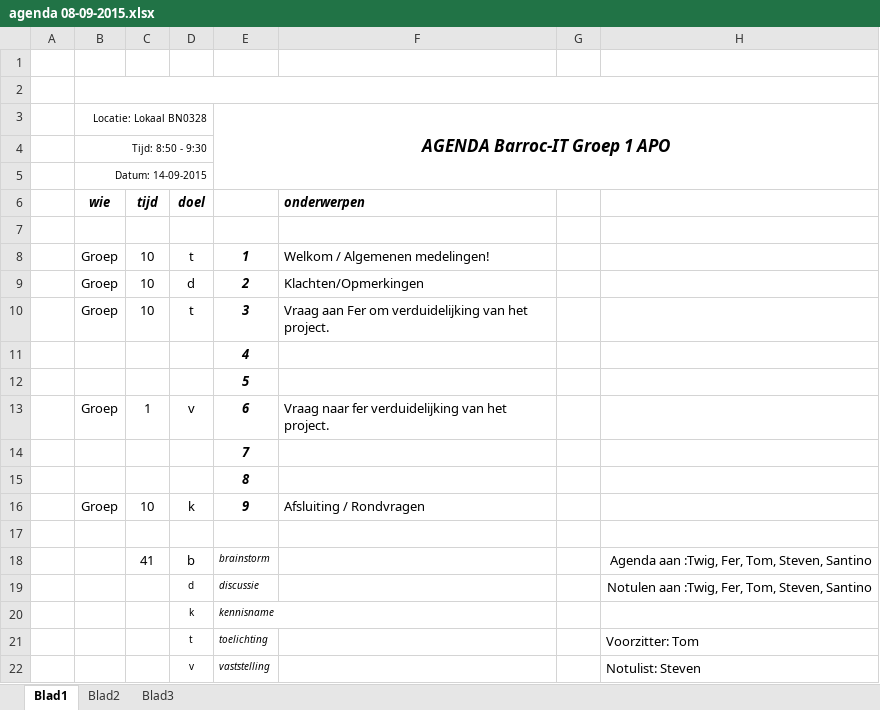
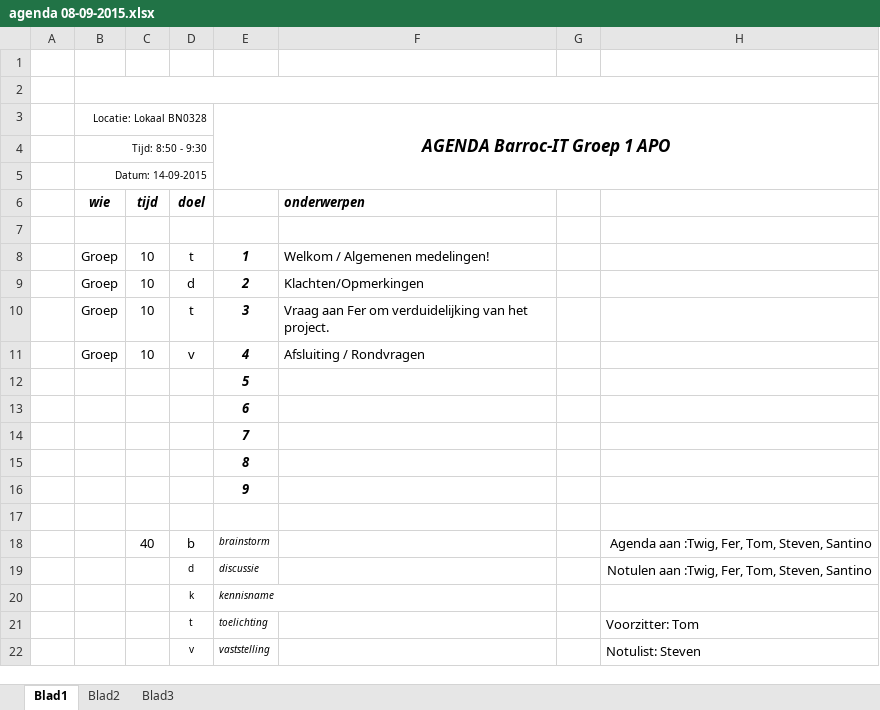
Before and after one commit to teumaas/BarrocIT, an Excel workbook: Barroc IT - Documentatie/Tom/agenda 08-09-2015.xlsx, sheet Blad1, drawn as a sheet; only a part is shown; values as stored, in another font and other column widths than the file's, no borders; removed rows and columns are numbered as before the commit, all else as after; the diff names each change by its address in the sheet, - before the commit and + after, or states it on an @@ line.

```diff
--- a/Barroc IT - Documentatie/Tom/agenda 08-09-2015.xlsx (sheet Blad1)
+++ b/Barroc IT - Documentatie/Tom/agenda 08-09-2015.xlsx (sheet Blad1)
-row 11:  |  |  |  | 4
+row 11:  | Groep | 10 | v | 4 | Afsluiting / Rondvragen
-row 13:  | Groep | 1 | v | 6 | Vraag naar fer verduidelijking van het project.
+row 13:  |  |  |  | 6
-row 16:  | Groep | 10 | k | 9 | Afsluiting / Rondvragen
+row 16:  |  |  |  | 9
-C18: 41
+C18: 40
```
Also changed, not shown: 1 other file.
